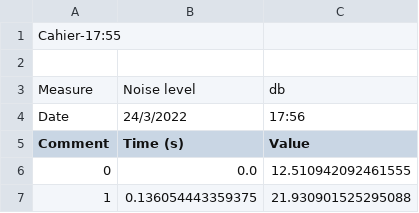
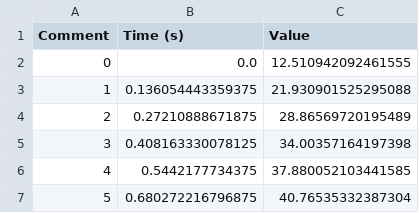
Before and after one commit to CelineSingapour/pyton-lycee, a CSV file: fizziq_noise_comma.csv, drawn as a sheet; only a part is shown; the shorter side is filled out with more unchanged rows.

Commit message:
Update fizziq_noise_comma.csv

```diff
--- a/fizziq_noise_comma.csv
+++ b/fizziq_noise_comma.csv
@@ -1,5 +1 @@
-Cahier-17:55
-
-Measure,Noise level,db
-Date,24/3/2022,17:56
 Comment,Time (s),Value
```
